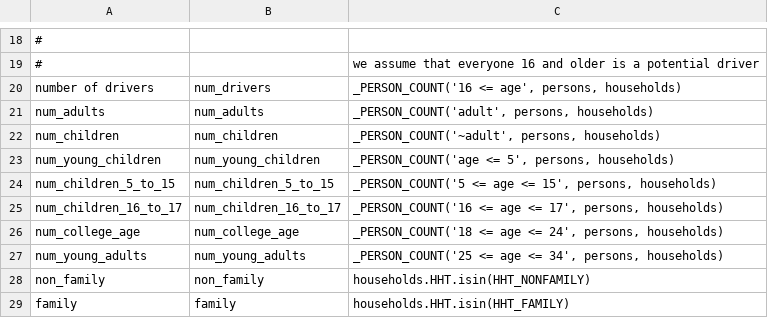
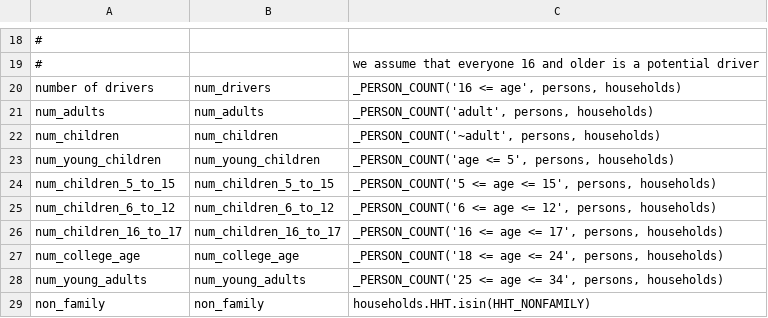
Before and after one commit to CMAP-REPOS/cmap_abm, a CSV file: activitysim/configs_3_zone/annotate_households.csv, drawn as a sheet; only a part is shown, gaps mark what is left out; the shorter side is filled out with more unchanged rows.

```diff
--- a/activitysim/configs_3_zone/annotate_households.csv
+++ b/activitysim/configs_3_zone/annotate_households.csv
@@ -24,2 +24,3 @@ num_young_children,num_young_children,"_PERSON_COUNT('age <= 5', persons, househ
 num_children_5_to_15,num_children_5_to_15,"_PERSON_COUNT('5 <= age <= 15', persons, households)"
+num_children_6_to_12,num_children_6_to_12,"_PERSON_COUNT('6 <= age <= 12', persons, households)"
 num_children_16_to_17,num_children_16_to_17,"_PERSON_COUNT('16 <= age <= 17', persons, households)"
```
Also changed, not shown: activitysim/configs_3_zone/annotate_persons_after_hh.csv, 9 other files.
